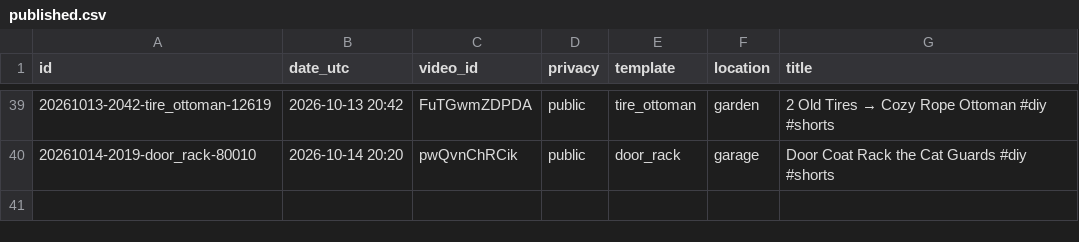
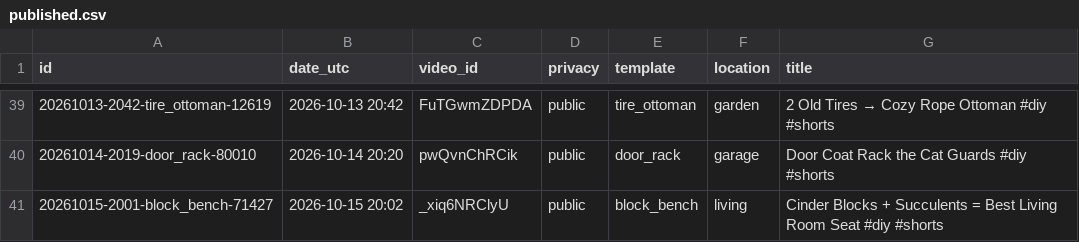
Before and after one commit to olgunkadirgulhan/maya-builds-cozy, a CSV file: published.csv, drawn as a sheet; only a part is shown, gaps mark what is left out.

Commit message:
short: 2026-10-15-2002

```diff
--- a/published.csv
+++ b/published.csv
@@ -40 +40,2 @@ id,date_utc,video_id,privacy,template,location,title
 20261014-2019-door_rack-80010,2026-10-14 20:20,pwQvnChRCik,public,door_rack,garage,Door Coat Rack the Cat Guards #diy #shorts
+20261015-2001-block_bench-71427,2026-10-15 20:02,_xiq6NRClyU,public,block_bench,living,Cinder Blocks + Succulents = Best Living Room Seat #diy #shorts
```
Also changed, not shown: 1 other file.
